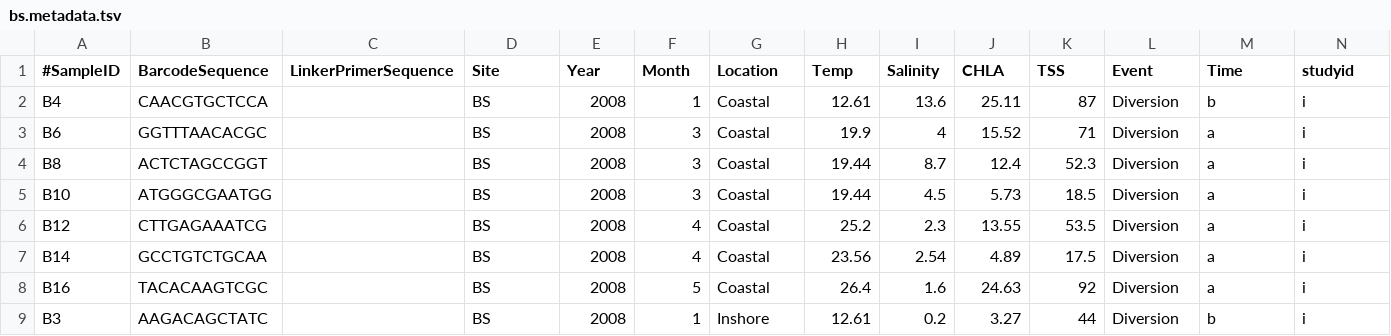
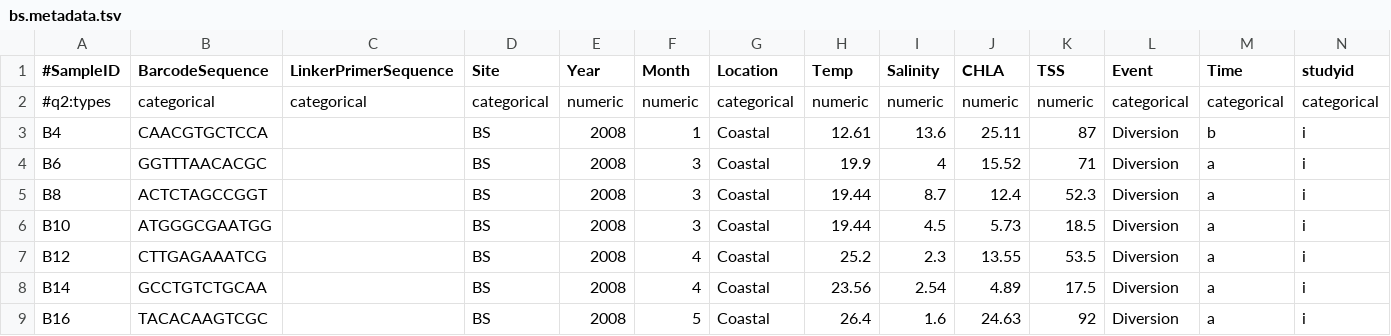
Before and after one commit to bwmatherne/breton.sound.sterivex, a TSV file: data/process/bs.metadata.tsv, drawn as a sheet; only a part is shown; the shorter side is filled out with more unchanged rows; rows hold the shown columns only; the diff names each change by its address in the sheet, - before the commit and + after, or states it on an @@ line.

Commit message:
Corrected issue that removed second row of metadata used in qiime2

```diff
--- a/data/process/bs.metadata.tsv
+++ b/data/process/bs.metadata.tsv
+row 2: #q2:types | categorical | categorical | categorical | numeric | numeric | categorical | numeric | numeric | numeric | numeric | categorical | categorical | categorical
```
Also changed, not shown: 1 other file.
